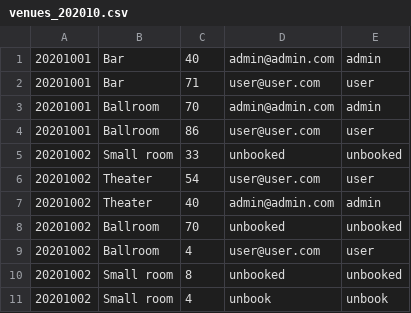
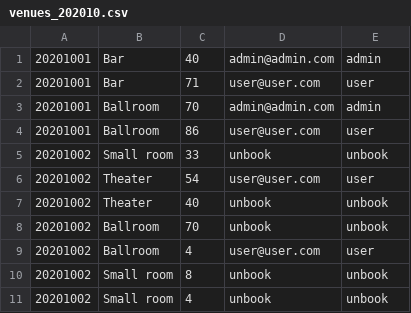
Before and after one commit to wztan004/go_cls, a CSV file: assignment4_cp3/confidential/venues_202010.csv, drawn as a sheet.

```diff
--- a/assignment4_cp3/confidential/venues_202010.csv
+++ b/assignment4_cp3/confidential/venues_202010.csv
@@ -4,8 +4,8 @@
 20201001,Ballroom,86,user@user.com,user
-20201002,Small room,33,unbooked,unbooked
+20201002,Small room,33,unbook,unbook
 20201002,Theater,54,user@user.com,user
-20201002,Theater,40,admin@admin.com,admin
-20201002,Ballroom,70,unbooked,unbooked
+20201002,Theater,40,unbook,unbook
+20201002,Ballroom,70,unbook,unbook
 20201002,Ballroom,4,user@user.com,user
-20201002,Small room,8,unbooked,unbooked
+20201002,Small room,8,unbook,unbook
 20201002,Small room,4,unbook,unbook
```
Also changed, not shown: assignment4_cp3/confidential/venues_202009.csv, 16 other files.
